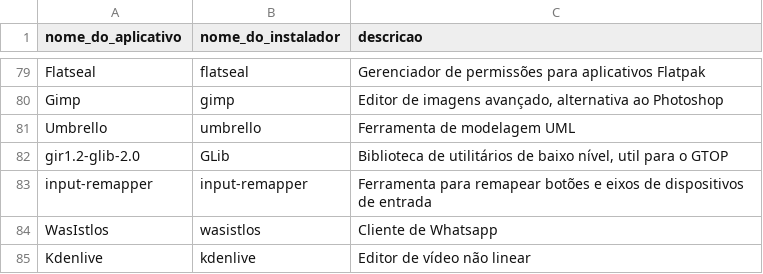
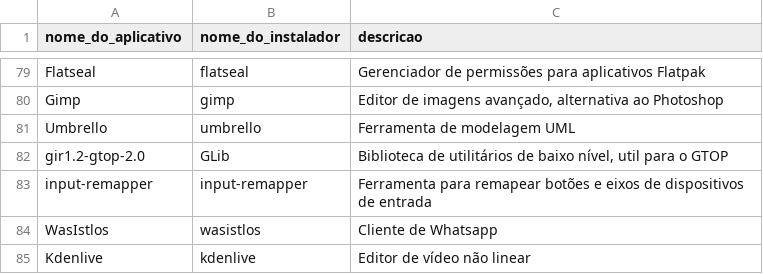
Before and after one commit to nettaskjr/meu-debian, a CSV file: apt_apps.csv, drawn as a sheet; only a part is shown, gaps mark what is left out.

Commit message:
fix: Corrigir nome do pacote `gir1.2-glib-2.0` para `gir1.2-gtop-2.0` na lista de aplicativos.

```diff
--- a/apt_apps.csv
+++ b/apt_apps.csv
@@ -81,3 +81,3 @@ Gimp,gimp,"Editor de imagens avançado, alternativa ao Photoshop"
 Umbrello,umbrello,"Ferramenta de modelagem UML"
-gir1.2-glib-2.0,GLib,"Biblioteca de utilitários de baixo nível, util para o GTOP"
+gir1.2-gtop-2.0,GLib,"Biblioteca de utilitários de baixo nível, util para o GTOP"
 input-remapper,input-remapper,"Ferramenta para remapear botões e eixos de dispositivos de entrada"
```
